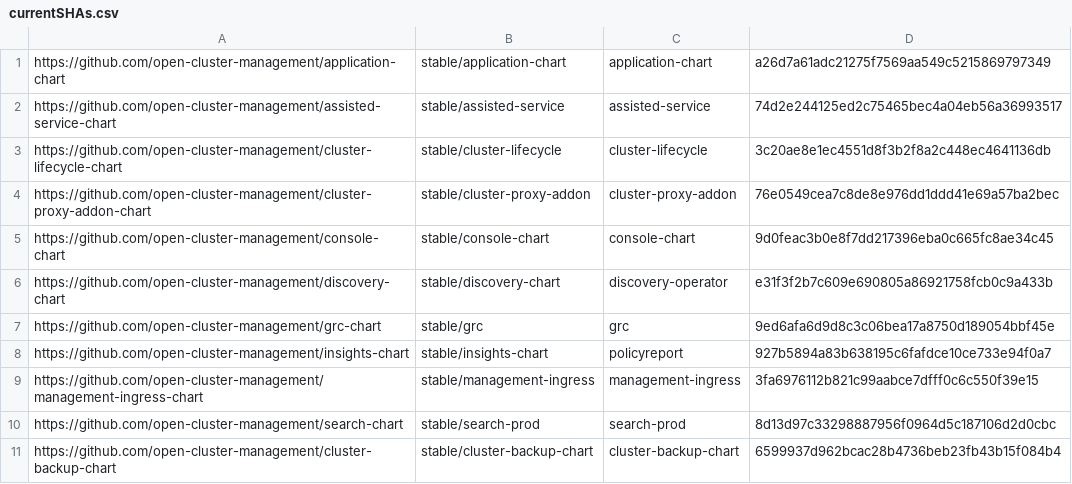
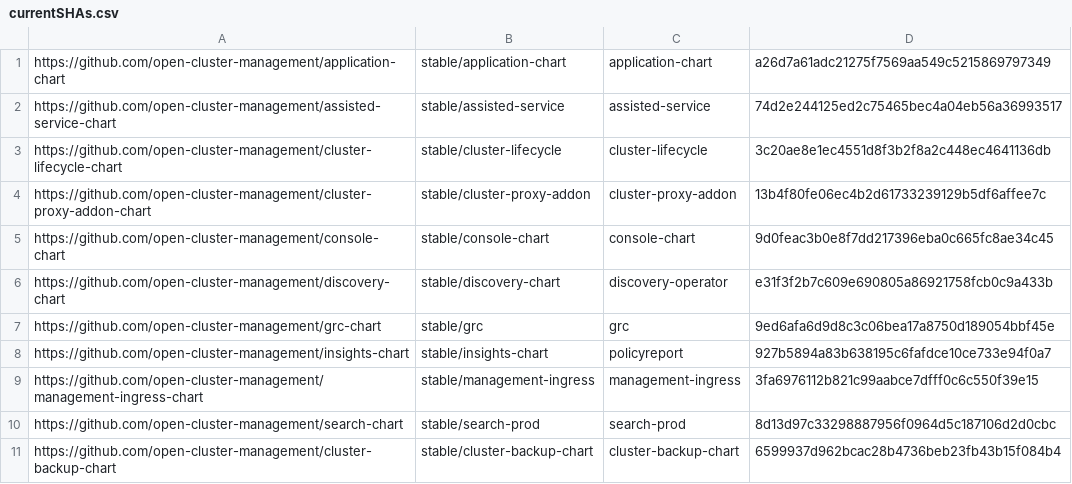
Before and after one commit to stolostron/multiclusterhub-repo, a CSV file: currentSHAs.csv, drawn as a sheet.

Commit message:
Chart update run automatically via repository_dispatch Initiated by - acm-installer-team Chart Repo - open-cluster-management/cluster-proxy-addon-chart Chart Branch - refs/heads/release-2.4 Chart SHA - 13b4f80fe06ec4b2d61733239129b5df6affee7c Workflow URL - https://github.com/open-cluster-management/multiclusterhub-repo/actions/runs/1340060657
Signed-off-by: GitHub Actions <noreply@github.com>

```diff
--- a/currentSHAs.csv
+++ b/currentSHAs.csv
@@ -3,3 +3,3 @@ https://github.com/open-cluster-management/assisted-service-chart,stable/assiste
 https://github.com/open-cluster-management/cluster-lifecycle-chart,stable/cluster-lifecycle,cluster-lifecycle,3c20ae8e1ec4551d8f3b2f8a2c448ec4641136db
-https://github.com/open-cluster-management/cluster-proxy-addon-chart,stable/cluster-proxy-addon,cluster-proxy-addon,76e0549cea7c8de8e976dd1ddd41e69a57ba2bec
+https://github.com/open-cluster-management/cluster-proxy-addon-chart,stable/cluster-proxy-addon,cluster-proxy-addon,13b4f80fe06ec4b2d61733239129b5df6affee7c
 https://github.com/open-cluster-management/console-chart,stable/console-chart,console-chart,9d0feac3b0e8f7dd217396eba0c665fc8ae34c45
```
Also changed, not shown: 1 other file.
